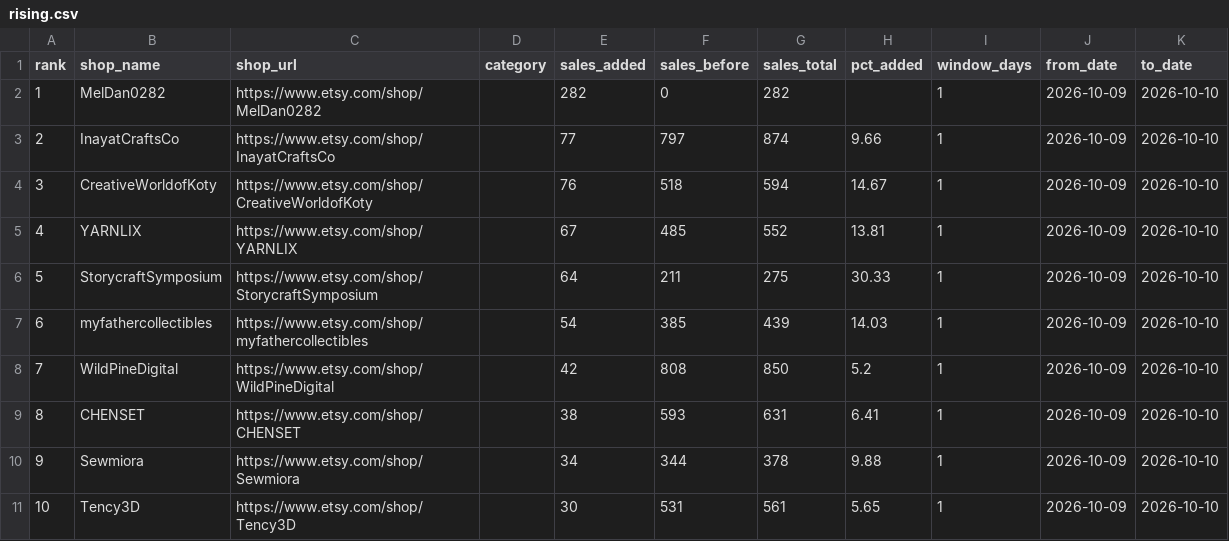
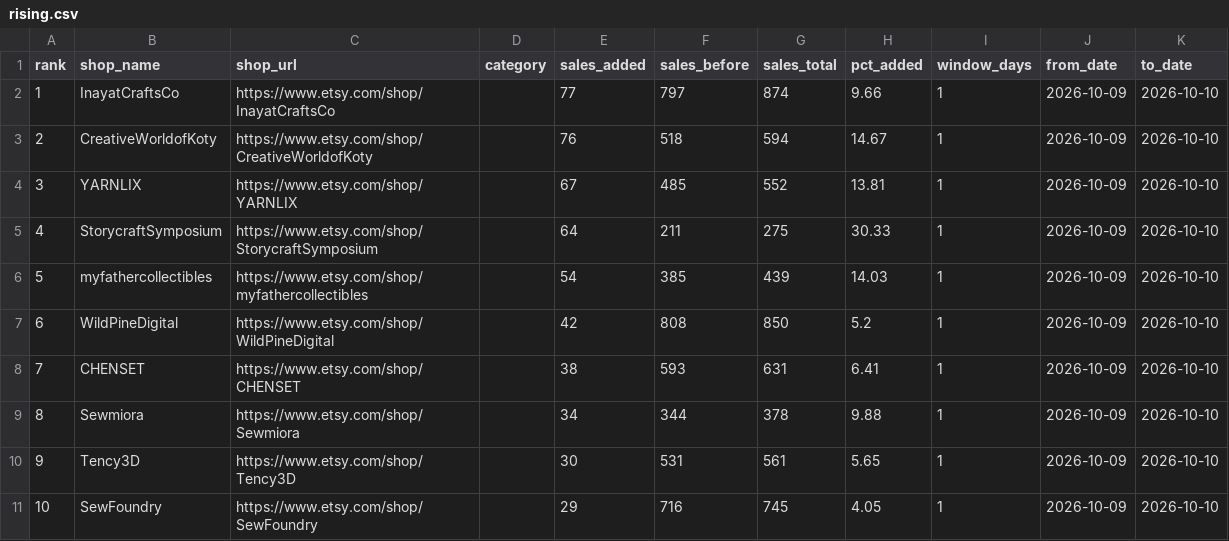
Before and after one commit to GeminiGeorge22/publicrecords-data, a CSV file: data/daily-movers/2026-10-10/rising.csv, drawn as a sheet; removed rows and columns are numbered as before the commit, all else as after; the diff names each change by its address in the sheet, - before the commit and + after, or states it on an @@ line.

```diff
--- a/data/daily-movers/2026-10-10/rising.csv
+++ b/data/daily-movers/2026-10-10/rising.csv
-row 2: 1 | MelDan0282 | https://www.etsy.com/shop/MelDan0282 |  | 282 | 0 | 282 |  | 1 | 2026-10-09 | 2026-10-10
@@ column A (rank) renumbered between rows 2 and 10 @@
+row 11: 10 | SewFoundry | https://www.etsy.com/shop/SewFoundry |  | 29 | 716 | 745 | 4.05 | 1 | 2026-10-09 | 2026-10-10
```
Also changed, not shown: data/daily-movers/2026-10-10/movers.csv, 2 other files.
